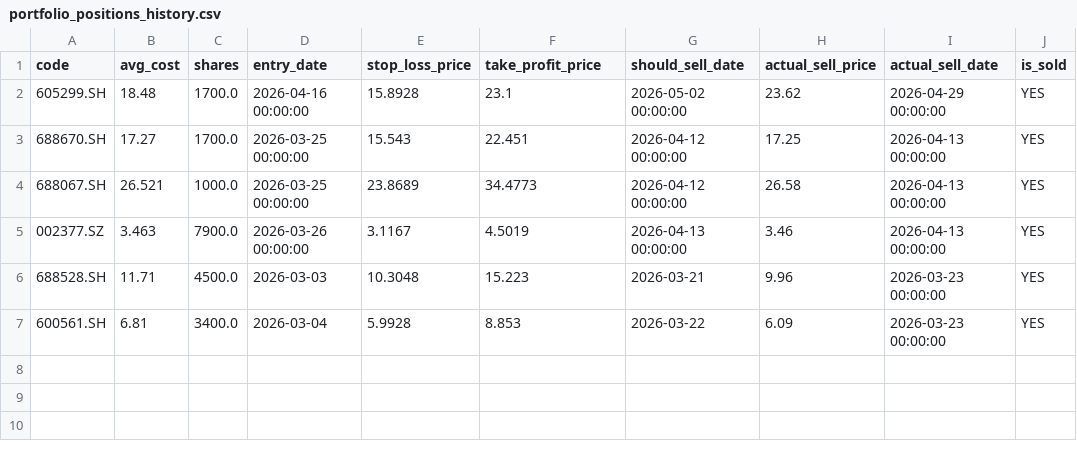
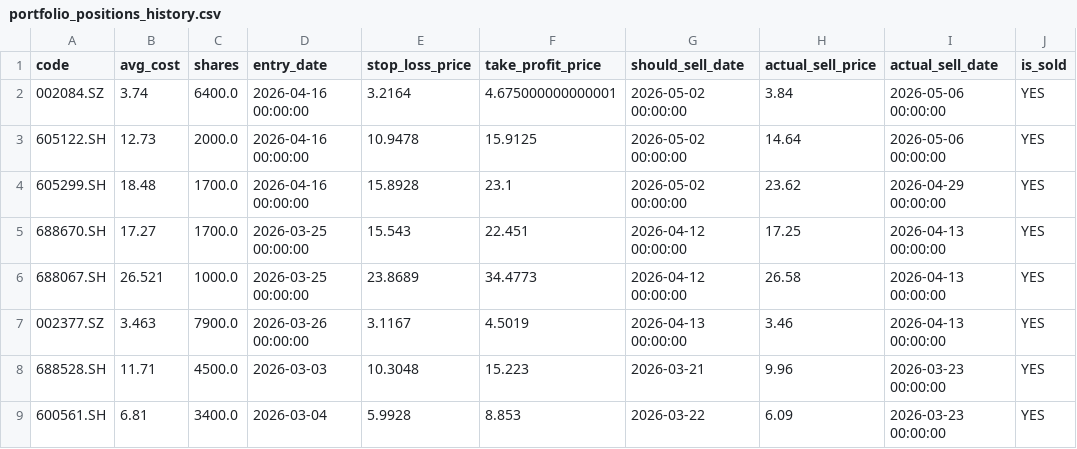
Before and after one commit to Karlzzb/stock_qt_nd, a CSV file: real_trading_data/investment_data/portfolio_positions_history.csv, drawn as a sheet; the diff names each change by its address in the sheet, - before the commit and + after, or states it on an @@ line.

```diff
--- a/real_trading_data/investment_data/portfolio_positions_history.csv
+++ b/real_trading_data/investment_data/portfolio_positions_history.csv
+row 2: 002084.SZ | 3.74 | 6400.0 | 2026-04-16 00:00:00 | 3.2164 | 4.675000000000001 | 2026-05-02 00:00:00 | 3.84 | 2026-05-06 00:00:00 | YES
+row 3: 605122.SH | 12.73 | 2000.0 | 2026-04-16 00:00:00 | 10.9478 | 15.9125 | 2026-05-02 00:00:00 | 14.64 | 2026-05-06 00:00:00 | YES
```
Also changed, not shown: real_trading_data/investment_data/portfolio_assets.csv, 6 other files.
